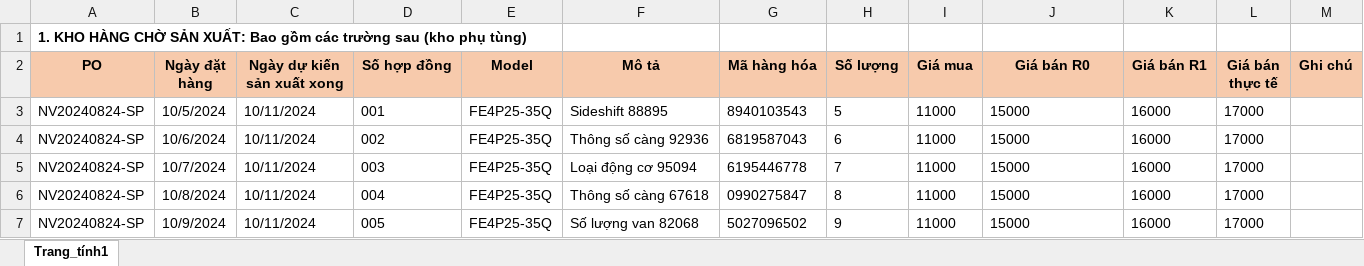
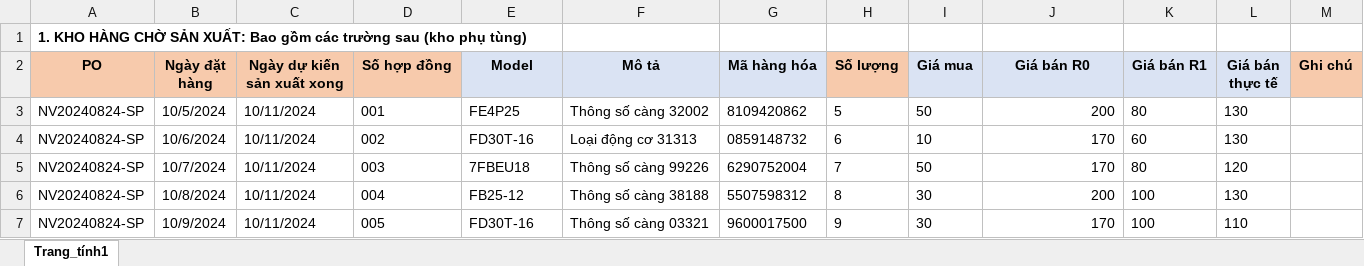
Before and after one commit to huunam662/logistics, an Excel workbook: src/main/resources/report_templates/EXCEL_TO_PRODUCTION_SPARE_PART.xlsx, sheet Trang_tính1, drawn as a sheet; only a part is shown; values as stored, in another font and other column widths than the file's, no borders; the diff covers the shown part only; the diff names each change by its address in the sheet, - before the commit and + after, or states it on an @@ line.

```diff
--- a/src/main/resources/report_templates/EXCEL_TO_PRODUCTION_SPARE_PART.xlsx (sheet Trang_tính1)
+++ b/src/main/resources/report_templates/EXCEL_TO_PRODUCTION_SPARE_PART.xlsx (sheet Trang_tính1)
-E2:G2 fill: #F7CAAC
+E2:G2 fill: #DAE3F3
-I2:L2 fill: #F7CAAC
+I2:L2 fill: #DAE3F3
-E3 (Model): FE4P25-35Q
+E3 (Model): FE4P25
-F3 (Mô tả): Sideshift 88895
+F3 (Mô tả): Thông số càng 32002
-G3 (Mã hàng hóa): 8940103543
+G3 (Mã hàng hóa): 8109420862
-I3 (Giá mua): 11000
+I3 (Giá mua): 50
-J3 (Giá bán R0): 15000
+J3 (Giá bán R0): 200
-J3:J7 alignment: left
+J3:J7 alignment: right
-K3 (Giá bán R1): 16000
+K3 (Giá bán R1): 80
-L3:L4 (Giá bán thực tế): 17000
+L3:L4 (Giá bán thực tế): 130
-E4 (Model): FE4P25-35Q
+E4 (Model): FD30T-16
-F4 (Mô tả): Thông số càng 92936
+F4 (Mô tả): Loại động cơ 31313
-G4 (Mã hàng hóa): 6819587043
+G4 (Mã hàng hóa): 0859148732
-I4 (Giá mua): 11000
+I4 (Giá mua): 10
-J4:J5 (Giá bán R0): 15000
+J4:J5 (Giá bán R0): 170
-K4 (Giá bán R1): 16000
+K4 (Giá bán R1): 60
-E5 (Model): FE4P25-35Q
+E5 (Model): 7FBEU18
-F5 (Mô tả): Loại động cơ 95094
+F5 (Mô tả): Thông số càng 99226
-G5 (Mã hàng hóa): 6195446778
+G5 (Mã hàng hóa): 6290752004
-I5 (Giá mua): 11000
+I5 (Giá mua): 50
-K5 (Giá bán R1): 16000
+K5 (Giá bán R1): 80
-L5 (Giá bán thực tế): 17000
+L5 (Giá bán thực tế): 120
-E6 (Model): FE4P25-35Q
+E6 (Model): FB25-12
-F6 (Mô tả): Thông số càng 67618
+F6 (Mô tả): Thông số càng 38188
-G6 (Mã hàng hóa): 0990275847
+G6 (Mã hàng hóa): 5507598312
-I6:I7 (Giá mua): 11000
+I6:I7 (Giá mua): 30
-J6 (Giá bán R0): 15000
+J6 (Giá bán R0): 200
-K6:K7 (Giá bán R1): 16000
+K6:K7 (Giá bán R1): 100
-L6 (Giá bán thực tế): 17000
+L6 (Giá bán thực tế): 130
-E7 (Model): FE4P25-35Q
+E7 (Model): FD30T-16
-F7 (Mô tả): Số lượng van 82068
+F7 (Mô tả): Thông số càng 03321
-G7 (Mã hàng hóa): 5027096502
+G7 (Mã hàng hóa): 9600017500
-J7 (Giá bán R0): 15000
+J7 (Giá bán R0): 170
-L7 (Giá bán thực tế): 17000
+L7 (Giá bán thực tế): 110
```
Also changed, not shown: 7 edited cells and cell formats elsewhere in this sheet, src/main/resources/report_templates/EXCEL_TO_PRODUCTION_PRODUCT.xlsx, src/main/resources/report_templates/EXCEL_TO_PRODUCTION_PRODUCT_BATTERY.xlsx, 2 other files.
